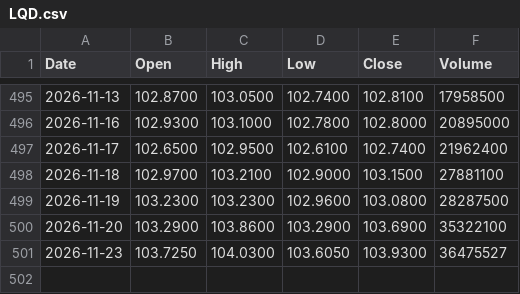
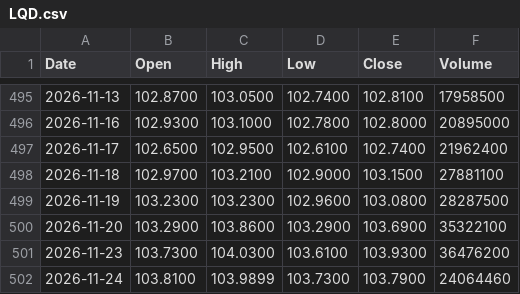
Before and after one commit to rahulkumar128-svg/Kursdaten, a CSV file: data/LQD.csv, drawn as a sheet; only a part is shown, gaps mark what is left out.

```diff
--- a/data/LQD.csv
+++ b/data/LQD.csv
@@ -500,2 +500,3 @@ Date,Open,High,Low,Close,Volume
 2026-11-20,103.2900,103.8600,103.2900,103.6900,35322100
-2026-11-23,103.7250,104.0300,103.6050,103.9300,36475527
+2026-11-23,103.7300,104.0300,103.6100,103.9300,36476200
+2026-11-24,103.8100,103.9899,103.7300,103.7900,24064460
```
Also changed, not shown: data/ASML.csv, data/IWM.csv, 20 other files.
